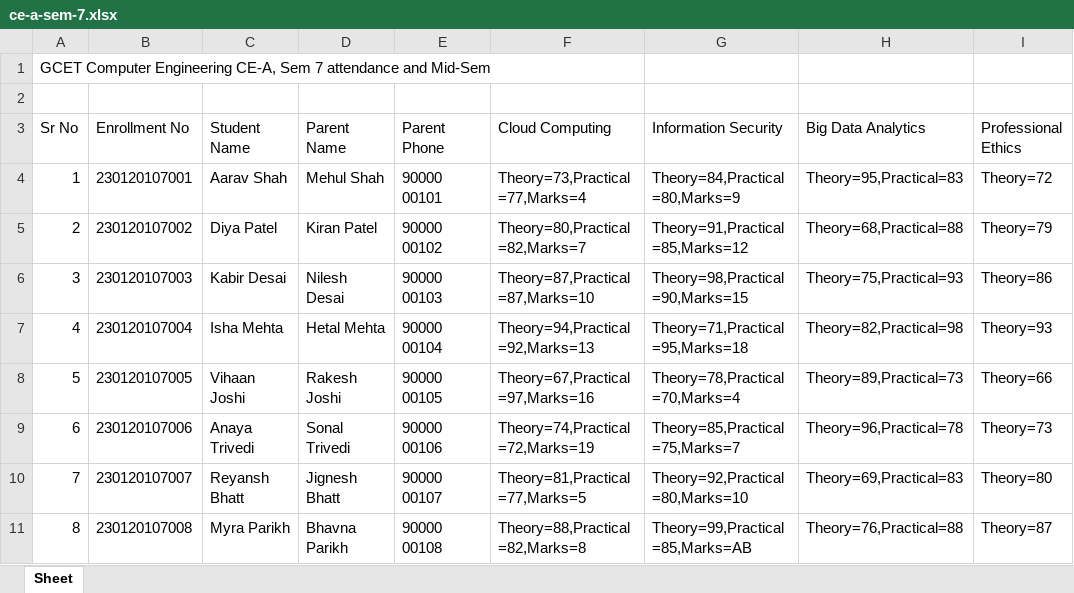
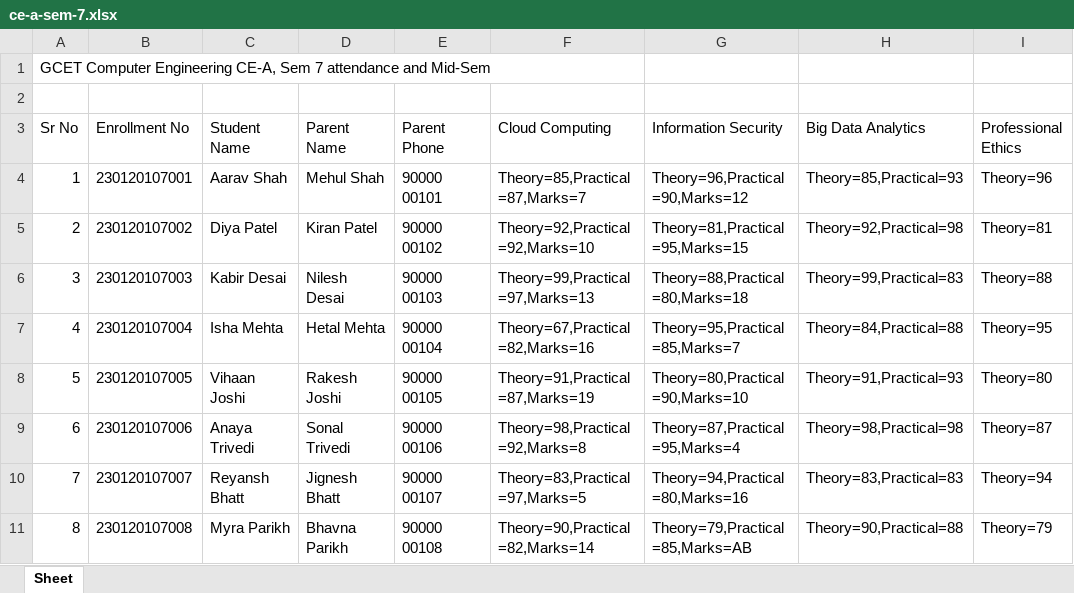
Before and after one commit to Pruthil-21/parent-notifier, an Excel workbook: samples/ce-a-sem-7.xlsx, sheet Sheet, drawn as a sheet; only a part is shown; values as stored, in another font and other column widths than the file's, no borders; the diff covers the shown part only; the diff names each change by its address in the sheet, - before the commit and + after, or states it on an @@ line.

Commit message:
chore(scripts): make demo sheets look like a real class
With the status bands in place, the old sample numbers put 85% of the
demo class at risk, which does not look like a real class in front of
faculty. Most students now do well. About one in five is short on
attendance in one subject, and a few fail or miss a Mid-Sem, so every
tile and badge still has something to show.

```diff
--- a/samples/ce-a-sem-7.xlsx (sheet Sheet)
+++ b/samples/ce-a-sem-7.xlsx (sheet Sheet)
-F4 (Cloud Computing): Theory=73,Practical=77,Marks=4
+F4 (Cloud Computing): Theory=85,Practical=87,Marks=7
-G4 (Information Security): Theory=84,Practical=80,Marks=9
+G4 (Information Security): Theory=96,Practical=90,Marks=12
-H4 (Big Data Analytics): Theory=95,Practical=83
+H4 (Big Data Analytics): Theory=85,Practical=93
-I4 (Professional Ethics): Theory=72
+I4 (Professional Ethics): Theory=96
-F5 (Cloud Computing): Theory=80,Practical=82,Marks=7
+F5 (Cloud Computing): Theory=92,Practical=92,Marks=10
-G5 (Information Security): Theory=91,Practical=85,Marks=12
+G5 (Information Security): Theory=81,Practical=95,Marks=15
-H5 (Big Data Analytics): Theory=68,Practical=88
+H5 (Big Data Analytics): Theory=92,Practical=98
-I5 (Professional Ethics): Theory=79
+I5 (Professional Ethics): Theory=81
-F6 (Cloud Computing): Theory=87,Practical=87,Marks=10
+F6 (Cloud Computing): Theory=99,Practical=97,Marks=13
-G6 (Information Security): Theory=98,Practical=90,Marks=15
+G6 (Information Security): Theory=88,Practical=80,Marks=18
-H6 (Big Data Analytics): Theory=75,Practical=93
+H6 (Big Data Analytics): Theory=99,Practical=83
-I6 (Professional Ethics): Theory=86
+I6 (Professional Ethics): Theory=88
-F7 (Cloud Computing): Theory=94,Practical=92,Marks=13
+F7 (Cloud Computing): Theory=67,Practical=82,Marks=16
-G7 (Information Security): Theory=71,Practical=95,Marks=18
+G7 (Information Security): Theory=95,Practical=85,Marks=7
-H7 (Big Data Analytics): Theory=82,Practical=98
+H7 (Big Data Analytics): Theory=84,Practical=88
-I7 (Professional Ethics): Theory=93
+I7 (Professional Ethics): Theory=95
-F8 (Cloud Computing): Theory=67,Practical=97,Marks=16
+F8 (Cloud Computing): Theory=91,Practical=87,Marks=19
-G8 (Information Security): Theory=78,Practical=70,Marks=4
+G8 (Information Security): Theory=80,Practical=90,Marks=10
-H8 (Big Data Analytics): Theory=89,Practical=73
+H8 (Big Data Analytics): Theory=91,Practical=93
-I8 (Professional Ethics): Theory=66
+I8 (Professional Ethics): Theory=80
-F9 (Cloud Computing): Theory=74,Practical=72,Marks=19
+F9 (Cloud Computing): Theory=98,Practical=92,Marks=8
-G9 (Information Security): Theory=85,Practical=75,Marks=7
+G9 (Information Security): Theory=87,Practical=95,Marks=4
-H9 (Big Data Analytics): Theory=96,Practical=78
+H9 (Big Data Analytics): Theory=98,Practical=98
-I9 (Professional Ethics): Theory=73
+I9 (Professional Ethics): Theory=87
-F10 (Cloud Computing): Theory=81,Practical=77,Marks=5
+F10 (Cloud Computing): Theory=83,Practical=97,Marks=5
-G10 (Information Security): Theory=92,Practical=80,Marks=10
+G10 (Information Security): Theory=94,Practical=80,Marks=16
-H10 (Big Data Analytics): Theory=69,Practical=83
+H10 (Big Data Analytics): Theory=83,Practical=83
-I10 (Professional Ethics): Theory=80
+I10 (Professional Ethics): Theory=94
-F11 (Cloud Computing): Theory=88,Practical=82,Marks=8
+F11 (Cloud Computing): Theory=90,Practical=82,Marks=14
-G11 (Information Security): Theory=99,Practical=85,Marks=AB
+G11 (Information Security): Theory=79,Practical=85,Marks=AB
-H11 (Big Data Analytics): Theory=76,Practical=88
+H11 (Big Data Analytics): Theory=90,Practical=88
-I11 (Professional Ethics): Theory=87
+I11 (Professional Ethics): Theory=79
```
Also changed, not shown: 48 edited cells elsewhere in this sheet, samples/ce-a-sem-6.xlsx, 1 other file.
